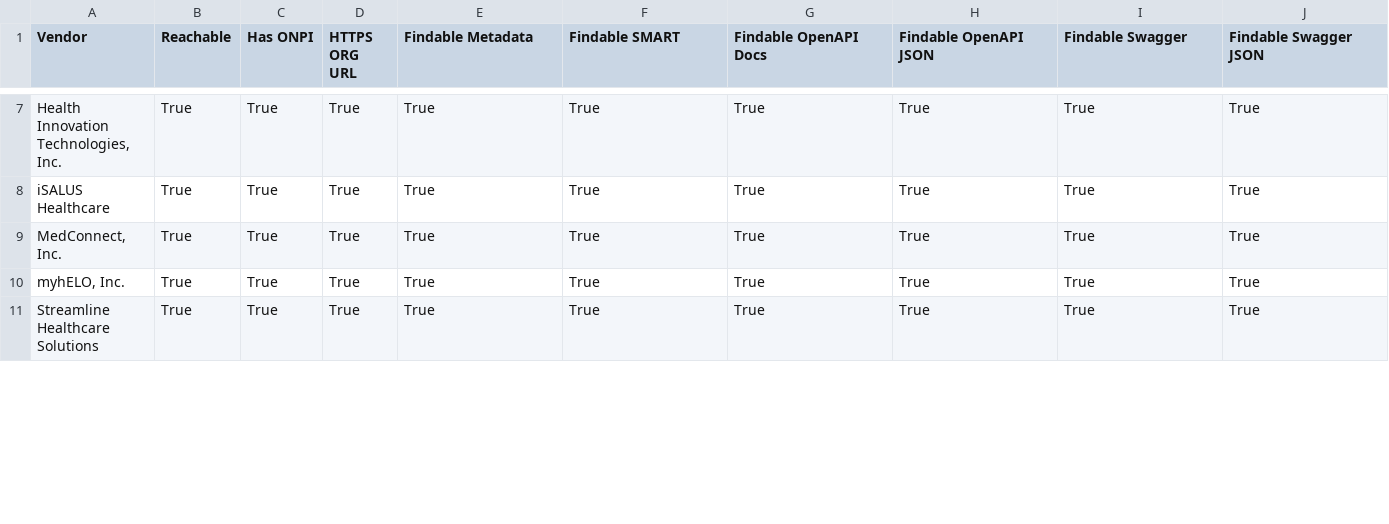
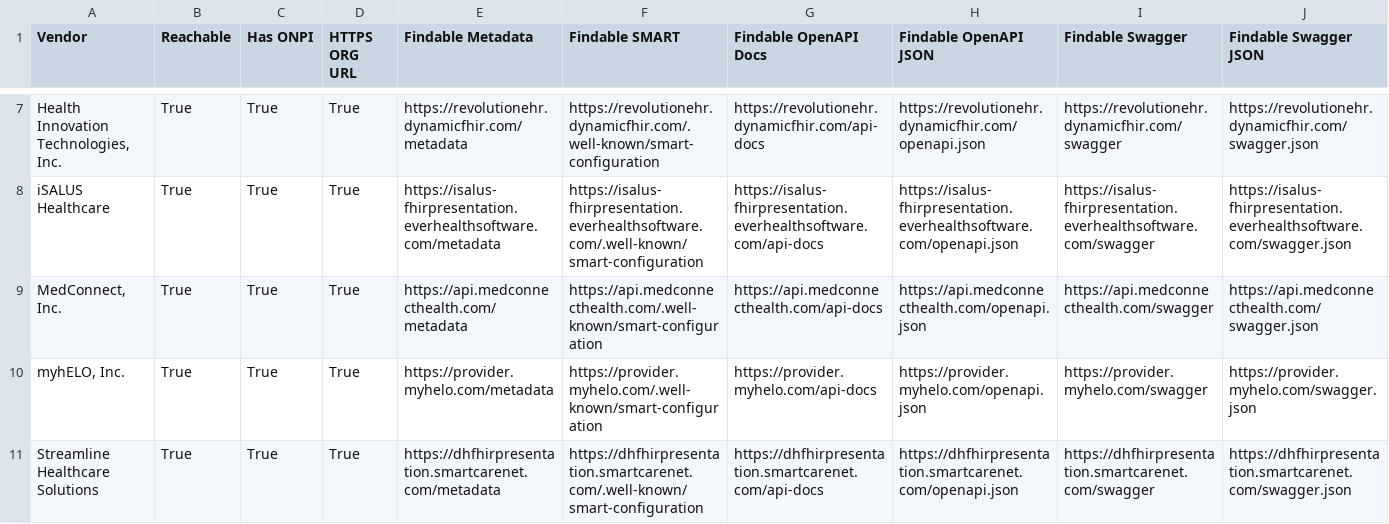
Before and after one commit to DSACMS/npd_ehr_fhir_npi_slurp, a CSV file: CEHRT_FHIR_Report.csv, drawn as a sheet; only a part is shown, gaps mark what is left out; the diff covers the shown part only; the diff names each change by its address in the sheet, - before the commit and + after, or states it on an @@ line.

```diff
--- a/CEHRT_FHIR_Report.csv
+++ b/CEHRT_FHIR_Report.csv
-E7 (Findable Metadata): True
+E7 (Findable Metadata): https://revolutionehr.dynamicfhir.com/metadata
-F7 (Findable SMART): True
+F7 (Findable SMART): https://revolutionehr.dynamicfhir.com/.well-known/smart-configuration
-G7 (Findable OpenAPI Docs): True
+G7 (Findable OpenAPI Docs): https://revolutionehr.dynamicfhir.com/api-docs
-H7 (Findable OpenAPI JSON): True
+H7 (Findable OpenAPI JSON): https://revolutionehr.dynamicfhir.com/openapi.json
-I7 (Findable Swagger): True
+I7 (Findable Swagger): https://revolutionehr.dynamicfhir.com/swagger
-J7 (Findable Swagger JSON): True
+J7 (Findable Swagger JSON): https://revolutionehr.dynamicfhir.com/swagger.json
-E8 (Findable Metadata): True
+E8 (Findable Metadata): https://isalus-fhirpresentation.everhealthsoftware.com/metadata
-F8 (Findable SMART): True
+F8 (Findable SMART): https://isalus-fhirpresentation.everhealthsoftware.com/.well-known/smart-configuration
-G8 (Findable OpenAPI Docs): True
+G8 (Findable OpenAPI Docs): https://isalus-fhirpresentation.everhealthsoftware.com/api-docs
-H8 (Findable OpenAPI JSON): True
+H8 (Findable OpenAPI JSON): https://isalus-fhirpresentation.everhealthsoftware.com/openapi.json
-I8 (Findable Swagger): True
+I8 (Findable Swagger): https://isalus-fhirpresentation.everhealthsoftware.com/swagger
-J8 (Findable Swagger JSON): True
+J8 (Findable Swagger JSON): https://isalus-fhirpresentation.everhealthsoftware.com/swagger.json
-E9 (Findable Metadata): True
+E9 (Findable Metadata): https://api.medconnecthealth.com/metadata
-F9 (Findable SMART): True
+F9 (Findable SMART): https://api.medconnecthealth.com/.well-known/smart-configuration
-G9 (Findable OpenAPI Docs): True
+G9 (Findable OpenAPI Docs): https://api.medconnecthealth.com/api-docs
-H9 (Findable OpenAPI JSON): True
+H9 (Findable OpenAPI JSON): https://api.medconnecthealth.com/openapi.json
-I9 (Findable Swagger): True
+I9 (Findable Swagger): https://api.medconnecthealth.com/swagger
-J9 (Findable Swagger JSON): True
+J9 (Findable Swagger JSON): https://api.medconnecthealth.com/swagger.json
-E10 (Findable Metadata): True
+E10 (Findable Metadata): https://provider.myhelo.com/metadata
-F10 (Findable SMART): True
+F10 (Findable SMART): https://provider.myhelo.com/.well-known/smart-configuration
-G10 (Findable OpenAPI Docs): True
+G10 (Findable OpenAPI Docs): https://provider.myhelo.com/api-docs
-H10 (Findable OpenAPI JSON): True
+H10 (Findable OpenAPI JSON): https://provider.myhelo.com/openapi.json
-I10 (Findable Swagger): True
+I10 (Findable Swagger): https://provider.myhelo.com/swagger
-J10 (Findable Swagger JSON): True
+J10 (Findable Swagger JSON): https://provider.myhelo.com/swagger.json
-E11 (Findable Metadata): True
+E11 (Findable Metadata): https://dhfhirpresentation.smartcarenet.com/metadata
-F11 (Findable SMART): True
+F11 (Findable SMART): https://dhfhirpresentation.smartcarenet.com/.well-known/smart-configuration
-G11 (Findable OpenAPI Docs): True
+G11 (Findable OpenAPI Docs): https://dhfhirpresentation.smartcarenet.com/api-docs
-H11 (Findable OpenAPI JSON): True
+H11 (Findable OpenAPI JSON): https://dhfhirpresentation.smartcarenet.com/openapi.json
-I11 (Findable Swagger): True
+I11 (Findable Swagger): https://dhfhirpresentation.smartcarenet.com/swagger
-J11 (Findable Swagger JSON): True
+J11 (Findable Swagger JSON): https://dhfhirpresentation.smartcarenet.com/swagger.json
```
Also changed, not shown: 71 edited cells elsewhere in this file, 4 other files.
